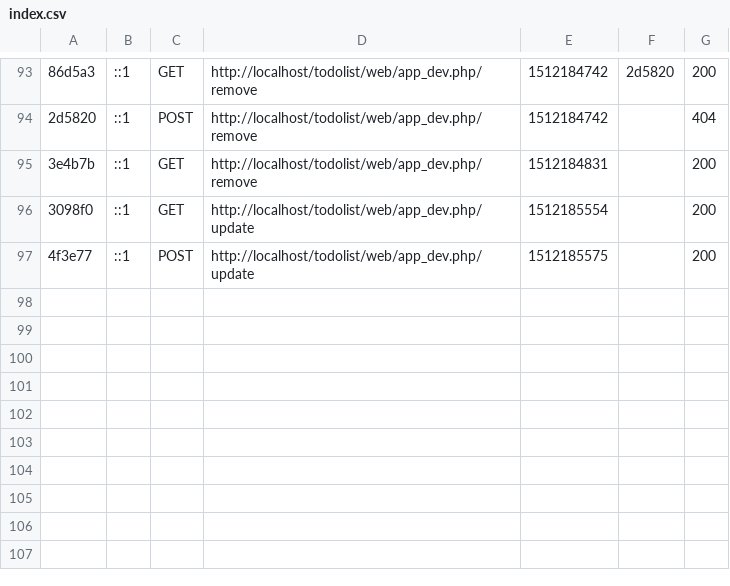
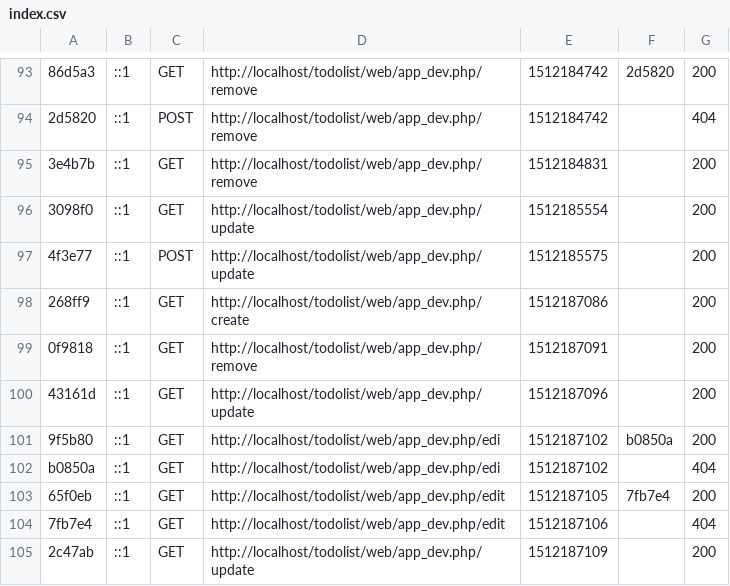
Before and after one commit to JTorrus/todoList_JT, a CSV file: var/cache/dev/profiler/index.csv, drawn as a sheet; only a part is shown, gaps mark what is left out; the diff names each change by its address in the sheet, - before the commit and + after, or states it on an @@ line.

```diff
--- a/var/cache/dev/profiler/index.csv
+++ b/var/cache/dev/profiler/index.csv
+row 98: 268ff9 | ::1 | GET | http://localhost/todolist/web/app_dev.php/create | 1512187086 |  | 200
+row 99: 0f9818 | ::1 | GET | http://localhost/todolist/web/app_dev.php/remove | 1512187091 |  | 200
+row 100: 43161d | ::1 | GET | http://localhost/todolist/web/app_dev.php/update | 1512187096 |  | 200
+row 101: 9f5b80 | ::1 | GET | http://localhost/todolist/web/app_dev.php/edi | 1512187102 | b0850a | 200
+row 102: b0850a | ::1 | GET | http://localhost/todolist/web/app_dev.php/edi | 1512187102 |  | 404
+row 103: 65f0eb | ::1 | GET | http://localhost/todolist/web/app_dev.php/edit | 1512187105 | 7fb7e4 | 200
+row 104: 7fb7e4 | ::1 | GET | http://localhost/todolist/web/app_dev.php/edit | 1512187106 |  | 404
+row 105: 2c47ab | ::1 | GET | http://localhost/todolist/web/app_dev.php/update | 1512187109 |  | 200
```
Also changed, not shown: 16 other files.
